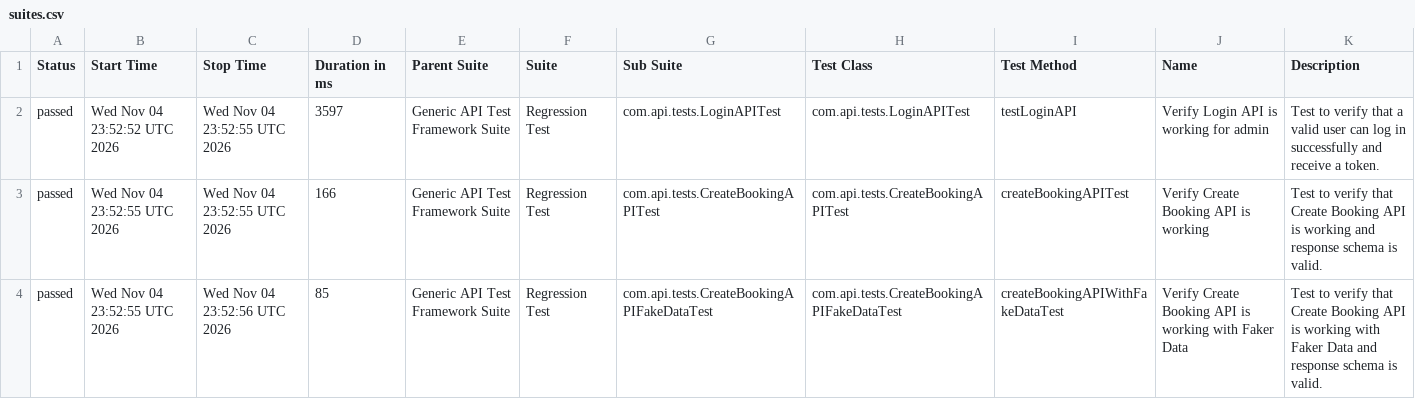
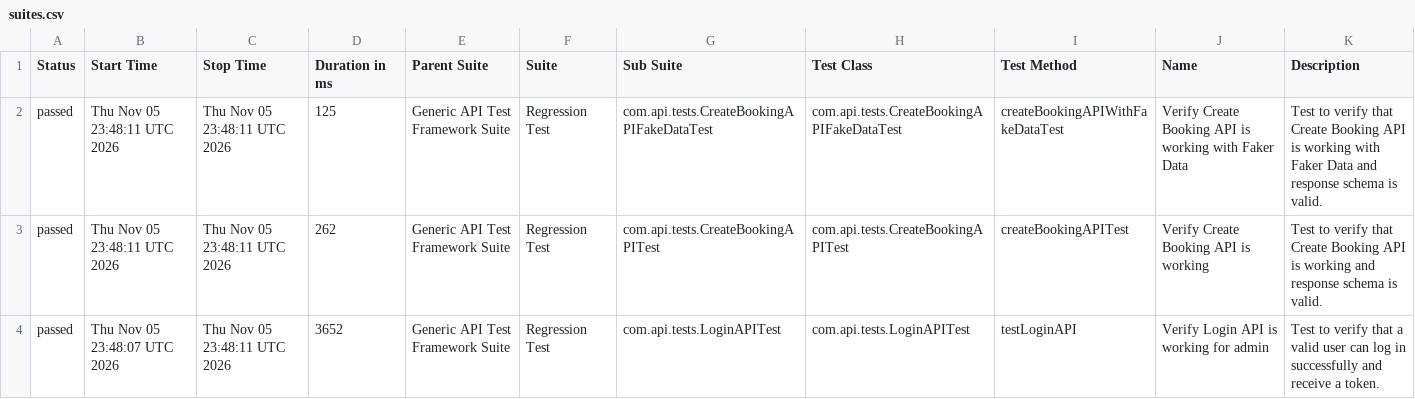
Before and after one commit to bishnu-das1191/generic-api-test-framework, a CSV file: data/suites.csv, drawn as a sheet.

```diff
--- a/data/suites.csv
+++ b/data/suites.csv
@@ -1,4 +1,4 @@
 "Status","Start Time","Stop Time","Duration in ms","Parent Suite","Suite","Sub Suite","Test Class","Test Method","Name","Description"
-"passed","Wed Nov 04 23:52:52 UTC 2026","Wed Nov 04 23:52:55 UTC 2026","3597","Generic API Test Framework Suite","Regression Test","com.api.tests.LoginAPITest","com.api.tests.LoginAPITest","testLoginAPI","Verify Login API is working for admin","Test to verify that a valid user can log in successfully and receive a token."
-"passed","Wed Nov 04 23:52:55 UTC 2026","Wed Nov 04 23:52:55 UTC 2026","166","Generic API Test Framework Suite","Regression Test","com.api.tests.CreateBookingAPITest","com.api.tests.CreateBookingAPITest","createBookingAPITest","Verify Create Booking API is working","Test to verify that Create Booking API is working and response schema is valid."
-"passed","Wed Nov 04 23:52:55 UTC 2026","Wed Nov 04 23:52:56 UTC 2026","85","Generic API Test Framework Suite","Regression Test","com.api.tests.CreateBookingAPIFakeDataTest","com.api.tests.CreateBookingAPIFakeDataTest","createBookingAPIWithFakeDataTest","Verify Create Booking API is working with Faker Data","Test to verify that Create Booking API is working with Faker Data and response schema is valid."
+"passed","Thu Nov 05 23:48:11 UTC 2026","Thu Nov 05 23:48:11 UTC 2026","125","Generic API Test Framework Suite","Regression Test","com.api.tests.CreateBookingAPIFakeDataTest","com.api.tests.CreateBookingAPIFakeDataTest","createBookingAPIWithFakeDataTest","Verify Create Booking API is working with Faker Data","Test to verify that Create Booking API is working with Faker Data and response schema is valid."
+"passed","Thu Nov 05 23:48:11 UTC 2026","Thu Nov 05 23:48:11 UTC 2026","262","Generic API Test Framework Suite","Regression Test","com.api.tests.CreateBookingAPITest","com.api.tests.CreateBookingAPITest","createBookingAPITest","Verify Create Booking API is working","Test to verify that Create Booking API is working and response schema is valid."
+"passed","Thu Nov 05 23:48:07 UTC 2026","Thu Nov 05 23:48:11 UTC 2026","3652","Generic API Test Framework Suite","Regression Test","com.api.tests.LoginAPITest","com.api.tests.LoginAPITest","testLoginAPI","Verify Login API is working for admin","Test to verify that a valid user can log in successfully and receive a token."
```
Also changed, not shown: 30 other files.
